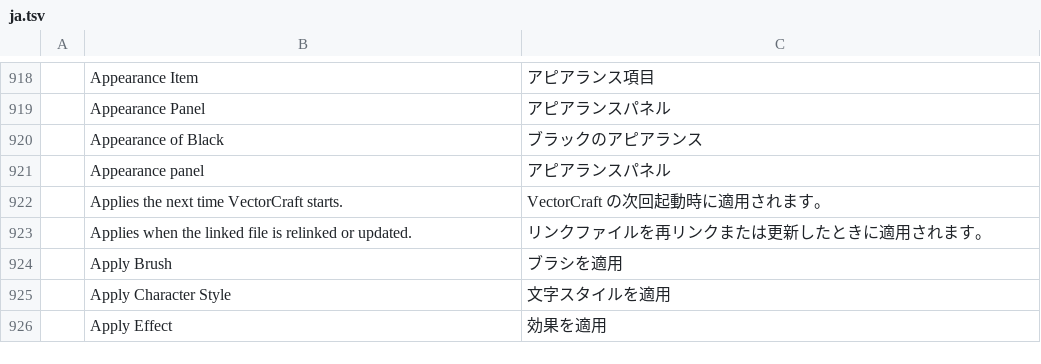
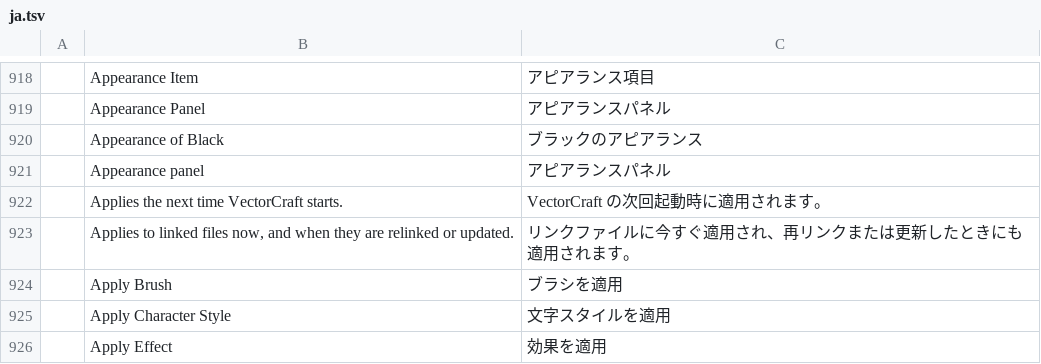
Before and after one commit to addibble/vectorcraft, a TSV file: crates/ui-egui/src/i18n/ja.tsv, drawn as a sheet; only a part is shown, gaps mark what is left out; the diff names each change by its address in the sheet, - before the commit and + after, or states it on an @@ line.

```diff
--- a/crates/ui-egui/src/i18n/ja.tsv
+++ b/crates/ui-egui/src/i18n/ja.tsv
-B923: Applies when the linked file is relinked or…
+B923: Applies to linked files now, and when they are relinked or…
-C923: リンクファイルを再リンクまたは更新したときに適用されます。
+C923: リンクファイルに今すぐ適用され、再リンクまたは更新したときにも適用されます。
```
Also changed, not shown: crates/ui-egui/src/i18n/bg.tsv, crates/ui-egui/src/i18n/fr.tsv, 28 other files.
